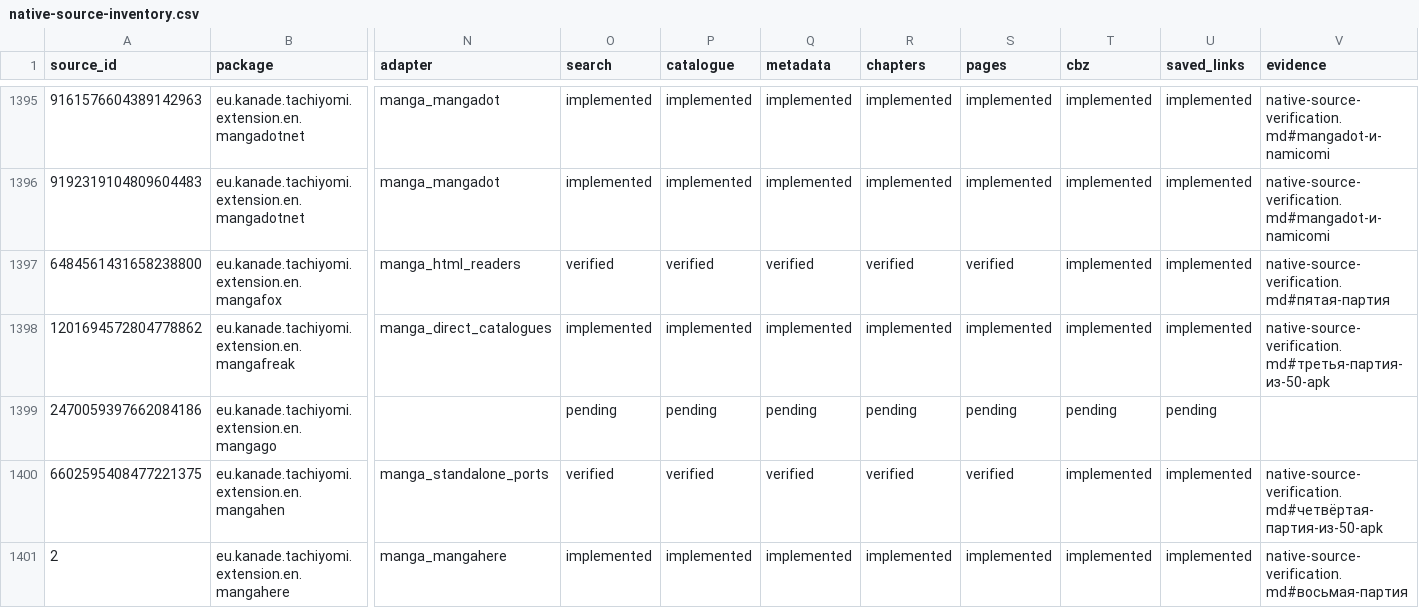
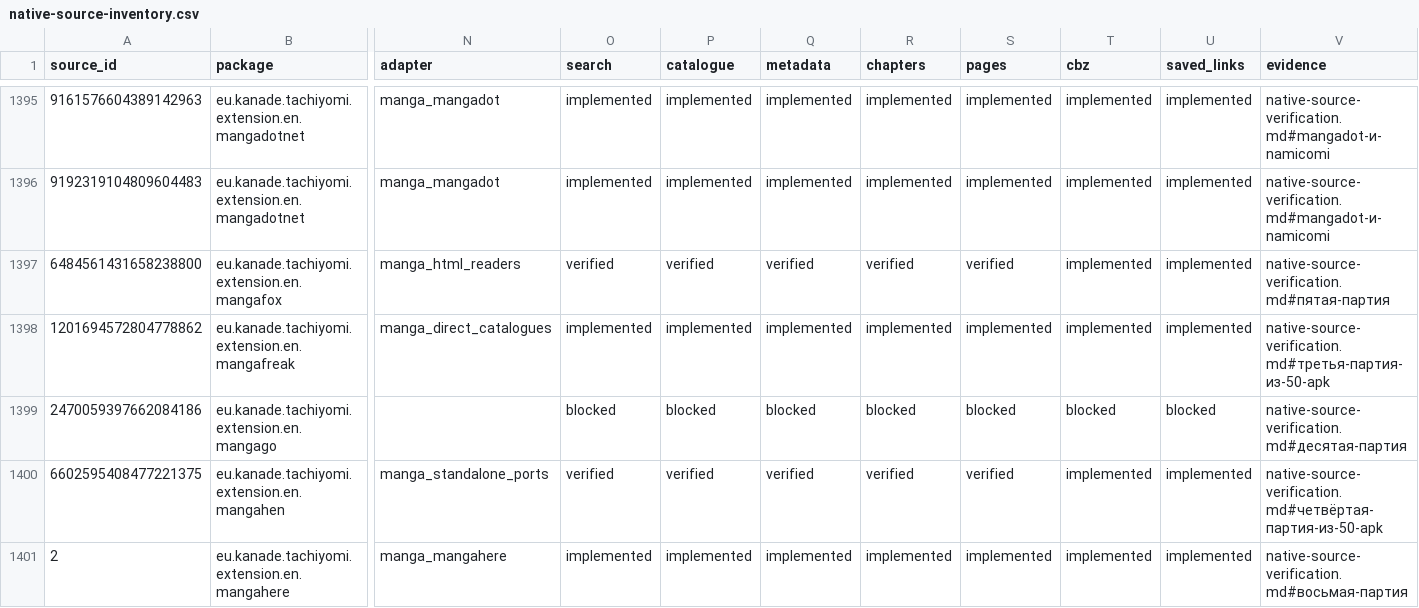
Before and after one commit to Onikri/MediaVault, a CSV file: docs/native-source-inventory.csv, drawn as a sheet; only a part is shown, gaps mark what is left out; the diff covers the shown part only; the diff names each change by its address in the sheet, - before the commit and + after, or states it on an @@ line.

```diff
--- a/docs/native-source-inventory.csv
+++ b/docs/native-source-inventory.csv
-O1399 (search): pending
+O1399 (search): blocked
-P1399 (catalogue): pending
+P1399 (catalogue): blocked
-Q1399 (metadata): pending
+Q1399 (metadata): blocked
-R1399 (chapters): pending
+R1399 (chapters): blocked
-S1399 (pages): pending
+S1399 (pages): blocked
-T1399 (cbz): pending
+T1399 (cbz): blocked
-U1399 (saved_links): pending
+U1399 (saved_links): blocked
-V1399 (evidence): (empty)
+V1399 (evidence): native-source-verification.md#десятая-партия
```
Also changed, not shown: 36 edited cells elsewhere in this file, 12 other files.
